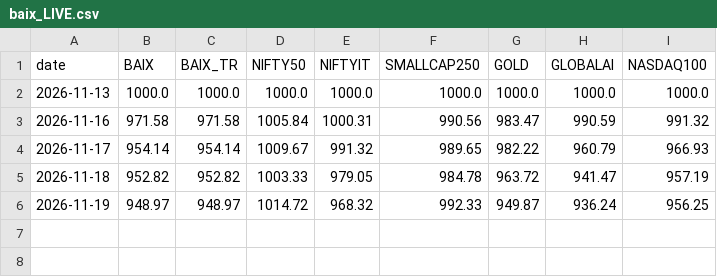
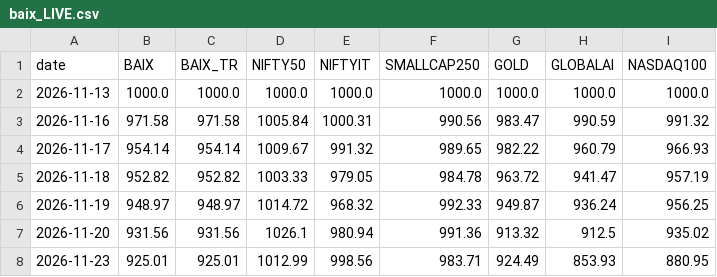
Before and after one commit to Harshapp45/india-pure-ai-index, a CSV file: data/processed/baix_LIVE.csv, drawn as a sheet.

```diff
--- a/data/processed/baix_LIVE.csv
+++ b/data/processed/baix_LIVE.csv
@@ -6 +6,3 @@ date,BAIX,BAIX_TR,NIFTY50,NIFTYIT,SMALLCAP250,GOLD,GLOBALAI,NASDAQ100
 2026-11-19,948.97,948.97,1014.72,968.32,992.33,949.87,936.24,956.25
+2026-11-20,931.56,931.56,1026.1,980.94,991.36,913.32,912.5,935.02
+2026-11-23,925.01,925.01,1012.99,998.56,983.71,924.49,853.93,880.95
```
Also changed, not shown: data/processed/weights_LIVE.csv, data/raw/prices/adj_close.csv, 6 other files.
